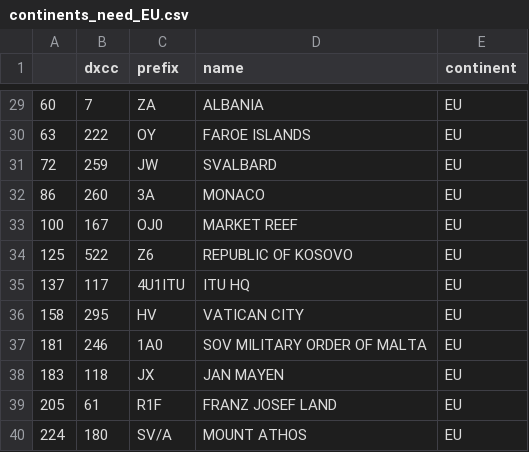
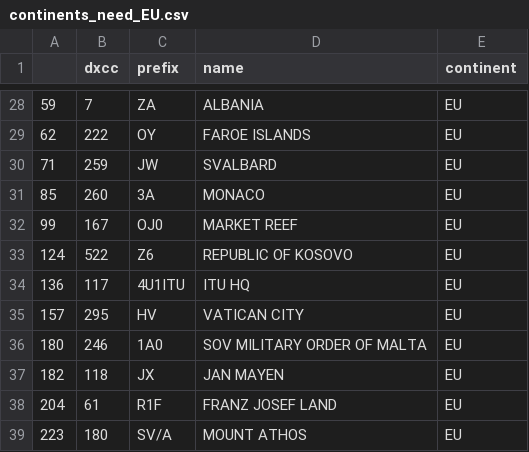
Before and after one commit to zimolzak/allhams, a CSV file: dxcc/continents_need_EU.csv, drawn as a sheet; only a part is shown, gaps mark what is left out; the diff covers the shown part only.

```diff
--- a/dxcc/continents_need_EU.csv
+++ b/dxcc/continents_need_EU.csv
@@ -29,12 +28,12 @@
-60,7,ZA,ALBANIA,EU
-63,222,OY,FAROE ISLANDS,EU
-72,259,JW,SVALBARD,EU
-86,260,3A,MONACO,EU
-100,167,OJ0,MARKET REEF,EU
-125,522,Z6,REPUBLIC OF KOSOVO,EU
-137,117,4U1ITU,ITU HQ,EU
-158,295,HV,VATICAN CITY,EU
-181,246,1A0,SOV MILITARY ORDER OF MALTA,EU
-183,118,JX,JAN MAYEN,EU
-205,61,R1F,FRANZ JOSEF LAND,EU
-224,180,SV/A,MOUNT ATHOS,EU
+59,7,ZA,ALBANIA,EU
+62,222,OY,FAROE ISLANDS,EU
+71,259,JW,SVALBARD,EU
+85,260,3A,MONACO,EU
+99,167,OJ0,MARKET REEF,EU
+124,522,Z6,REPUBLIC OF KOSOVO,EU
+136,117,4U1ITU,ITU HQ,EU
+157,295,HV,VATICAN CITY,EU
+180,246,1A0,SOV MILITARY ORDER OF MALTA,EU
+182,118,JX,JAN MAYEN,EU
+204,61,R1F,FRANZ JOSEF LAND,EU
+223,180,SV/A,MOUNT ATHOS,EU
```
Also changed, not shown: 1 removed row and 31 edited cells elsewhere in this file, dxcc/continents_need.csv, dxcc/who_next_short.csv.
